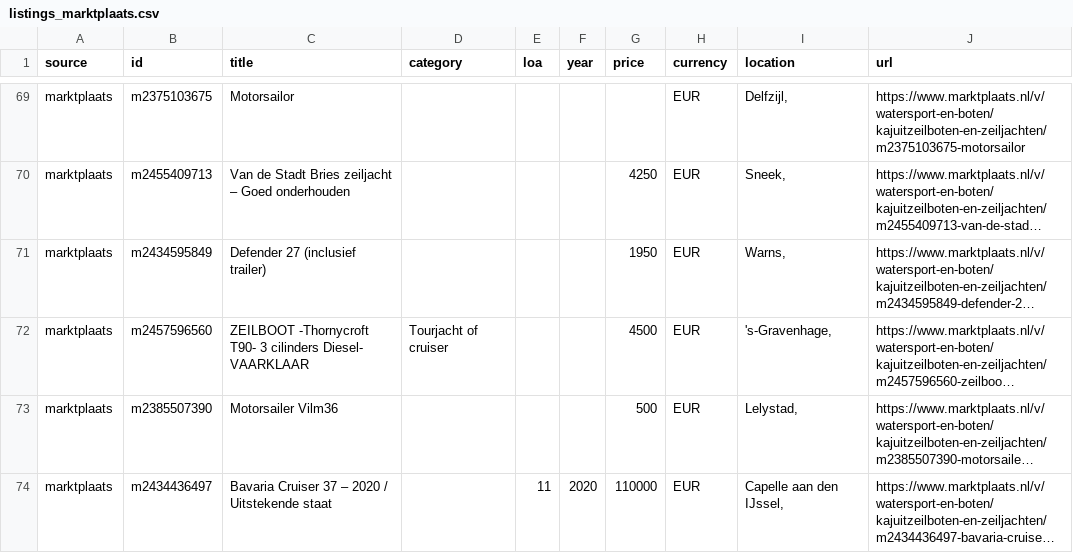
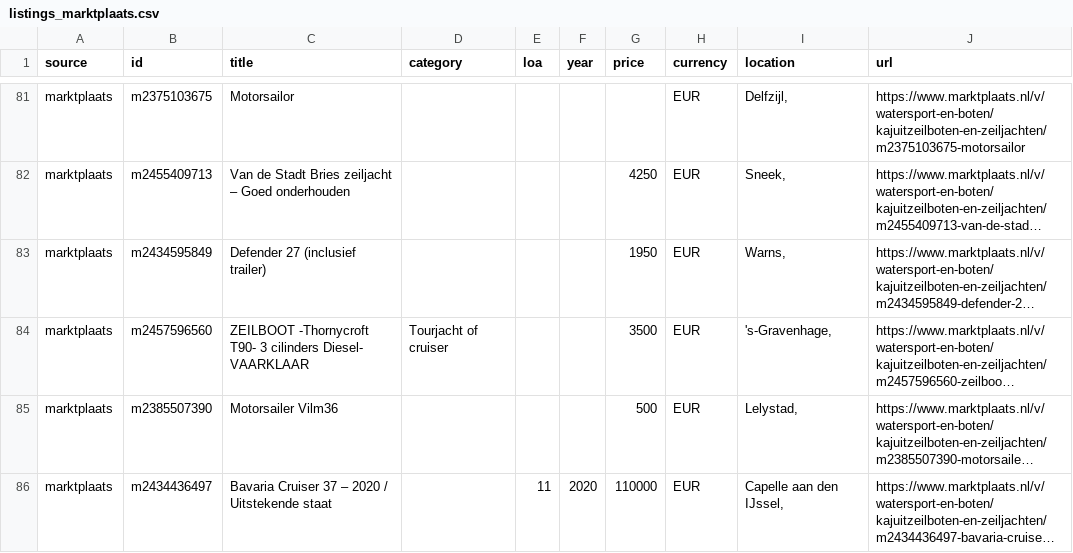
Before and after one commit to mcprins/boat-per-buck, a CSV file: data/listings_marktplaats.csv, drawn as a sheet; only a part is shown, gaps mark what is left out; long unchanged cells end in …; addresses are those after the commit; the diff covers the shown part only; the diff names each change by its address in the sheet, - before the commit and + after, or states it on an @@ line.

```diff
--- a/data/listings_marktplaats.csv
+++ b/data/listings_marktplaats.csv
-G84 (price): 4500
+G84 (price): 3500
```
Also changed, not shown: 5 added rows, 11 removed rows, 16 moved rows and 11 edited cells elsewhere in this file, data/listings_2dehands.csv, data/listings_apolloduck.csv, 2 other files.
